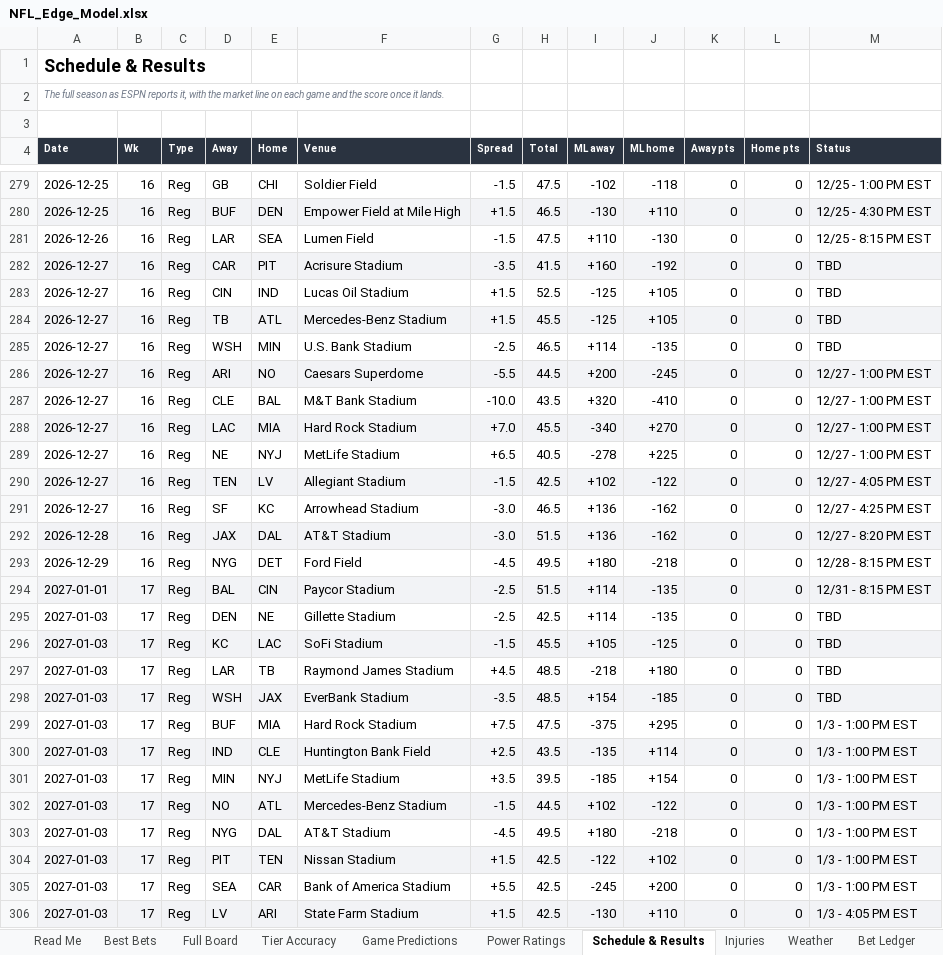
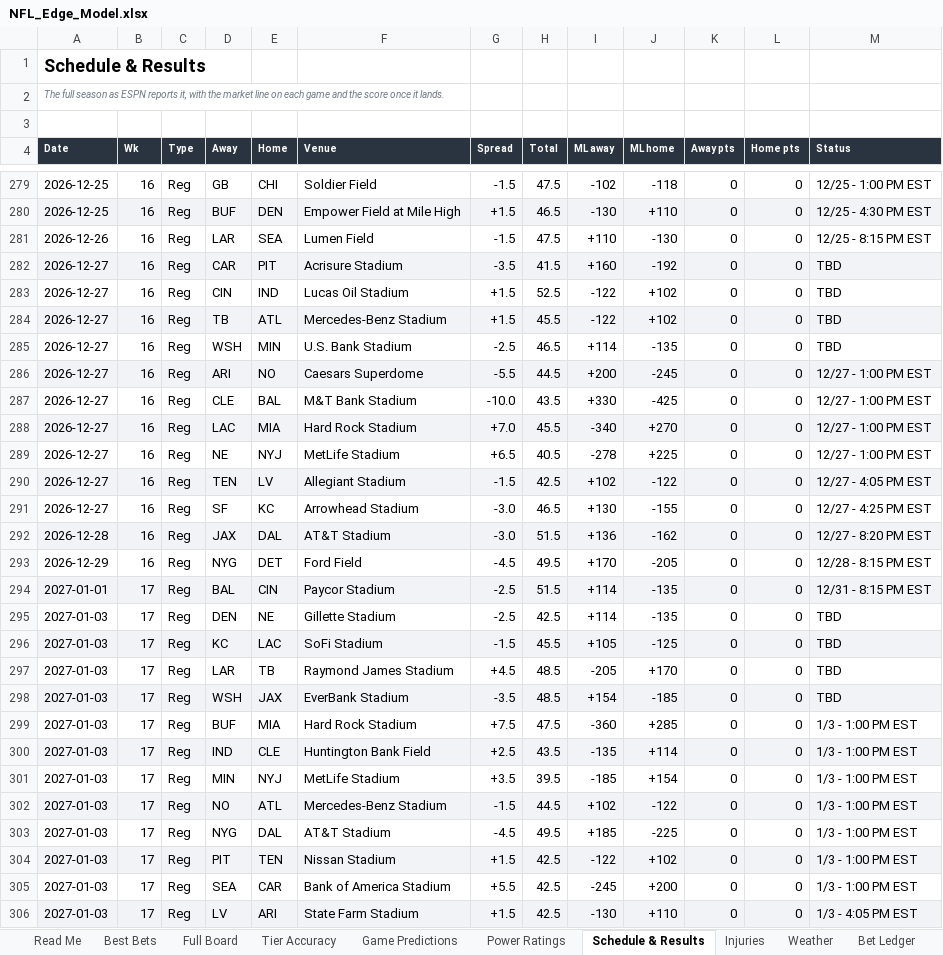
Before and after one commit to CHILLYCHILLY14/nfl-edge, an Excel workbook: NFL_Edge_Model.xlsx, sheet Schedule & Results, drawn as a sheet; only a part is shown, gaps mark what is left out; values as stored, in another font and other column widths than the file's, no borders; table styles not drawn; the diff covers the shown part only; the diff names each change by its address in the sheet, - before the commit and + after, or states it on an @@ line.

```diff
--- a/NFL_Edge_Model.xlsx (sheet Schedule & Results)
+++ b/NFL_Edge_Model.xlsx (sheet Schedule & Results)
-I283:I284 (ML away): -125
+I283:I284 (ML away): -122
-J283:J284 (ML home): +105
+J283:J284 (ML home): +102
-I287 (ML away): +320
+I287 (ML away): +330
-J287 (ML home): -410
+J287 (ML home): -425
-I291 (ML away): +136
+I291 (ML away): +130
-J291 (ML home): -162
+J291 (ML home): -155
-I293 (ML away): +180
+I293 (ML away): +170
-J293 (ML home): -218
+J293 (ML home): -205
-I297 (ML away): -218
+I297 (ML away): -205
-J297 (ML home): +180
+J297 (ML home): +170
-I299 (ML away): -375
+I299 (ML away): -360
-J299 (ML home): +295
+J299 (ML home): +285
-I303 (ML away): +180
+I303 (ML away): +185
-J303 (ML home): -218
+J303 (ML home): -225
```
Also changed, not shown: 82 edited cells elsewhere in this sheet, sheet Full Board, sheet Injuries, sheet Weather, sheet Game Predictions, sheet Power Ratings, sheet Best Bets, 2 more sheets, 16 other files.
